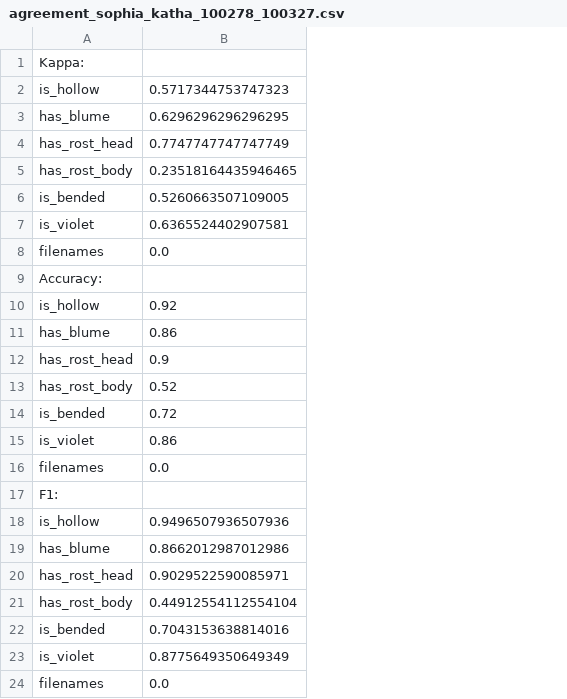
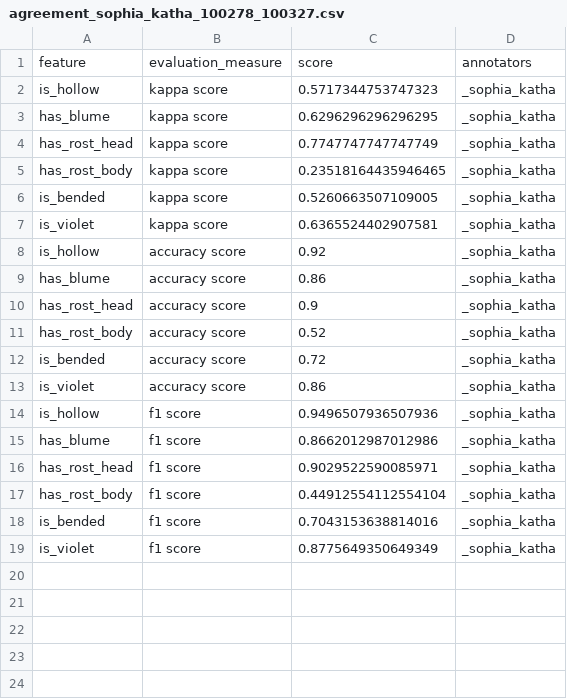
Before and after one commit to CogSciUOS/asparagus, a CSV file: annotations/evaluation_agreement_2/agreement_sophia_katha_100278_100327.csv, drawn as a sheet; removed rows and columns are numbered as before the commit, all else as after; the diff names each change by its address in the sheet, - before the commit and + after, or states it on an @@ line.

Commit message:
newly structured agreement files

```diff
--- a/annotations/evaluation_agreement_2/agreement_sophia_katha_100278_100327.csv
+++ b/annotations/evaluation_agreement_2/agreement_sophia_katha_100278_100327.csv
+column B, rows 2-19: kappa score | kappa score | kappa score | kappa score | kappa score | kappa score | accuracy score | accuracy score | accuracy score | accuracy score | accuracy score | accuracy score | f1 score | f1 score | f1 score | f1 score | f1 score | f1 score
+column D, rows 2-19: all _sophia_katha
-row 1: Kappa:
+row 1: feature | evaluation_measure | score | annotators
-row 8: filenames | 0.0
-row 9: Accuracy:
-row 16: filenames | 0.0
-row 17: F1:
-row 24: filenames | 0.0
```
Also changed, not shown: annotations/evaluation_agreement_2/agreement_malin_katha_100278_100327.csv, annotations/evaluation_agreement_2/agreement_maren_katha_100278_100327.csv, 3 other files.
